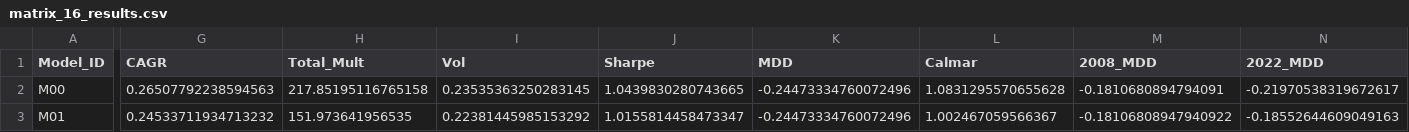
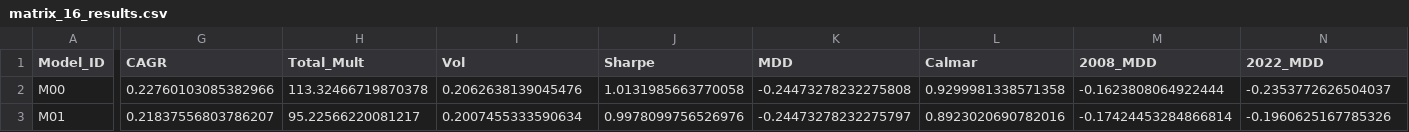
Before and after one commit to lupson2002/inflation_compass, a CSV file: data/matrix_16_results.csv, drawn as a sheet; only a part is shown, gaps mark what is left out; the diff covers the shown part only; the diff names each change by its address in the sheet, - before the commit and + after, or states it on an @@ line.

```diff
--- a/data/matrix_16_results.csv
+++ b/data/matrix_16_results.csv
-G2 (CAGR): 0.26507792238594563
+G2 (CAGR): 0.22760103085382966
-H2 (Total_Mult): 217.85195116765158
+H2 (Total_Mult): 113.32466719870378
-I2 (Vol): 0.23535363250283145
+I2 (Vol): 0.2062638139045476
-J2 (Sharpe): 1.0439830280743665
+J2 (Sharpe): 1.0131985663770058
-K2 (MDD): -0.24473334760072496
+K2 (MDD): -0.24473278232275808
-L2 (Calmar): 1.0831295570655628
+L2 (Calmar): 0.9299981338571358
-M2 (2008_MDD): -0.1810680894794091
+M2 (2008_MDD): -0.1623808064922444
-N2 (2022_MDD): -0.21970538319672617
+N2 (2022_MDD): -0.2353772626504037
-G3 (CAGR): 0.24533711934713232
+G3 (CAGR): 0.21837556803786207
-H3 (Total_Mult): 151.973641956535
+H3 (Total_Mult): 95.22566220081217
-I3 (Vol): 0.22381445985153292
+I3 (Vol): 0.2007455333590634
-J3 (Sharpe): 1.0155814458473347
+J3 (Sharpe): 0.9978099756526976
-K3 (MDD): -0.24473334760072496
+K3 (MDD): -0.24473278232275797
-L3 (Calmar): 1.002467059566367
+L3 (Calmar): 0.8923020690782016
-M3 (2008_MDD): -0.18106808947940922
+M3 (2008_MDD): -0.17424453284866814
-N3 (2022_MDD): -0.18552644609049163
+N3 (2022_MDD): -0.1960625167785326
```
Also changed, not shown: 184 edited cells elsewhere in this file, 12 other files.
